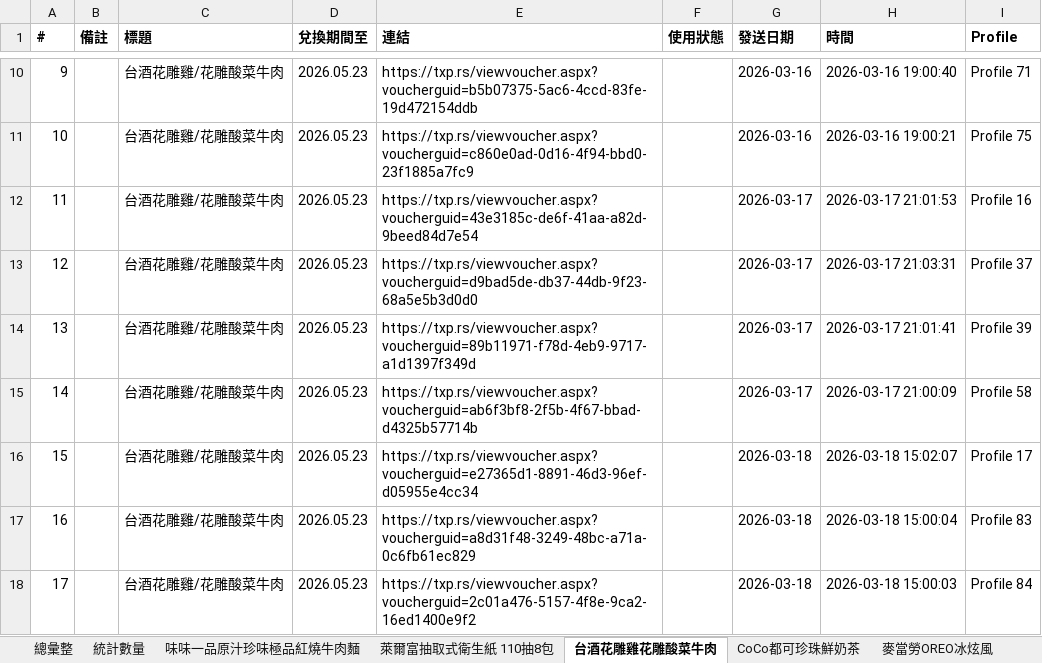
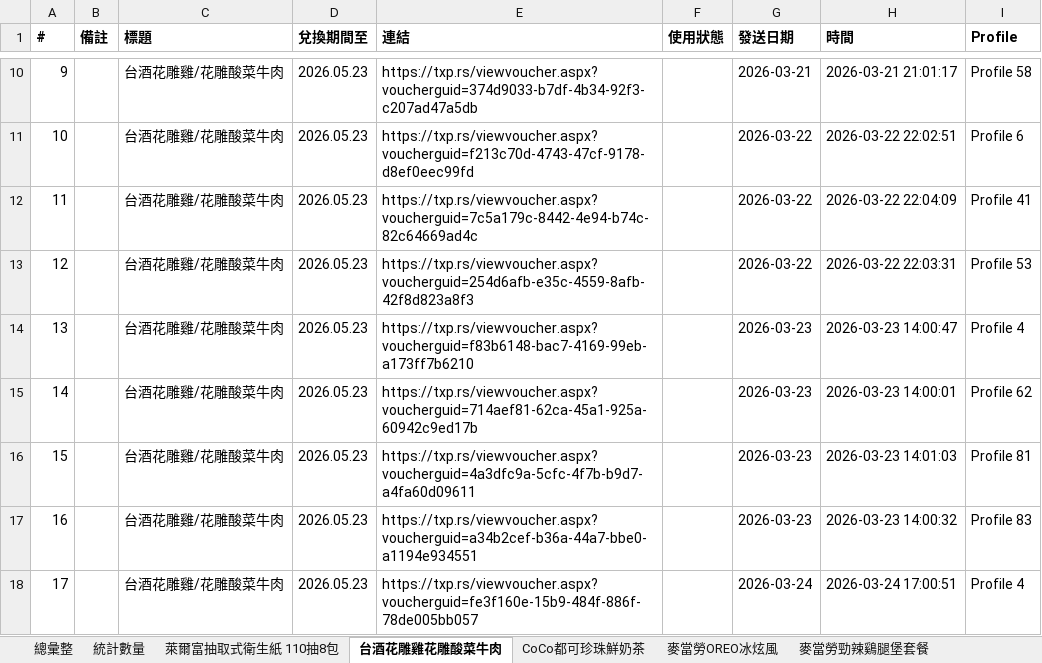
Before and after one commit to cjp6ejo3/allmysteven, an Excel workbook: 0331/Yahoo獎項網址彙整.xlsx, sheet 台酒花雕雞花雕酸菜牛肉, drawn as a sheet; only a part is shown, gaps mark what is left out; values as stored, in another font and other column widths than the file's, no borders; the diff covers the shown part only; the diff names each change by its address in the sheet, - before the commit and + after, or states it on an @@ line.

```diff
--- a/0331/Yahoo獎項網址彙整.xlsx (sheet 台酒花雕雞花雕酸菜牛肉)
+++ b/0331/Yahoo獎項網址彙整.xlsx (sheet 台酒花雕雞花雕酸菜牛肉)
-E10 (連結): https://txp.rs/viewvoucher.aspx?voucherguid=b5b07375-5ac6-4ccd-83fe-19d472154ddb
+E10 (連結): https://txp.rs/viewvoucher.aspx?voucherguid=374d9033-b7df-4b34-92f3-c207ad47a5db
-G10 (發送日期): 2026-03-16
+G10 (發送日期): 2026-03-21
-H10 (時間): 2026-03-16 19:00:40
+H10 (時間): 2026-03-21 21:01:17
-I10 (Profile): Profile 71
+I10 (Profile): Profile 58
-E11 (連結): https://txp.rs/viewvoucher.aspx?voucherguid=c860e0ad-0d16-4f94-bbd0-23f1885a7fc9
+E11 (連結): https://txp.rs/viewvoucher.aspx?voucherguid=f213c70d-4743-47cf-9178-d8ef0eec99fd
-G11 (發送日期): 2026-03-16
+G11 (發送日期): 2026-03-22
-H11 (時間): 2026-03-16 19:00:21
+H11 (時間): 2026-03-22 22:02:51
-I11 (Profile): Profile 75
+I11 (Profile): Profile 6
-E12 (連結): https://txp.rs/viewvoucher.aspx?voucherguid=43e3185c-de6f-41aa-a82d-9beed84d7e54
+E12 (連結): https://txp.rs/viewvoucher.aspx?voucherguid=7c5a179c-8442-4e94-b74c-82c64669ad4c
-G12:G13 (發送日期): 2026-03-17
+G12:G13 (發送日期): 2026-03-22
-H12 (時間): 2026-03-17 21:01:53
+H12 (時間): 2026-03-22 22:04:09
-I12 (Profile): Profile 16
+I12 (Profile): Profile 41
-E13 (連結): https://txp.rs/viewvoucher.aspx?voucherguid=d9bad5de-db37-44db-9f23-68a5e5b3d0d0
+E13 (連結): https://txp.rs/viewvoucher.aspx?voucherguid=254d6afb-e35c-4559-8afb-42f8d823a8f3
-H13 (時間): 2026-03-17 21:03:31
+H13 (時間): 2026-03-22 22:03:31
-I13 (Profile): Profile 37
+I13 (Profile): Profile 53
-E14 (連結): https://txp.rs/viewvoucher.aspx?voucherguid=89b11971-f78d-4eb9-9717-a1d1397f349d
+E14 (連結): https://txp.rs/viewvoucher.aspx?voucherguid=f83b6148-bac7-4169-99eb-a173ff7b6210
-G14:G15 (發送日期): 2026-03-17
+G14:G15 (發送日期): 2026-03-23
-H14 (時間): 2026-03-17 21:01:41
+H14 (時間): 2026-03-23 14:00:47
-I14 (Profile): Profile 39
+I14 (Profile): Profile 4
-E15 (連結): https://txp.rs/viewvoucher.aspx?voucherguid=ab6f3bf8-2f5b-4f67-bbad-d4325b57714b
+E15 (連結): https://txp.rs/viewvoucher.aspx?voucherguid=714aef81-62ca-45a1-925a-60942c9ed17b
-H15 (時間): 2026-03-17 21:00:09
+H15 (時間): 2026-03-23 14:00:01
-I15 (Profile): Profile 58
+I15 (Profile): Profile 62
-E16 (連結): https://txp.rs/viewvoucher.aspx?voucherguid=e27365d1-8891-46d3-96ef-d05955e4cc34
+E16 (連結): https://txp.rs/viewvoucher.aspx?voucherguid=4a3dfc9a-5cfc-4f7b-b9d7-a4fa60d09611
-G16:G17 (發送日期): 2026-03-18
+G16:G17 (發送日期): 2026-03-23
-H16 (時間): 2026-03-18 15:02:07
+H16 (時間): 2026-03-23 14:01:03
-I16 (Profile): Profile 17
+I16 (Profile): Profile 81
-E17 (連結): https://txp.rs/viewvoucher.aspx?voucherguid=a8d31f48-3249-48bc-a71a-0c6fb61ec829
+E17 (連結): https://txp.rs/viewvoucher.aspx?voucherguid=a34b2cef-b36a-44a7-bbe0-a1194e934551
-H17 (時間): 2026-03-18 15:00:04
+H17 (時間): 2026-03-23 14:00:32
-E18 (連結): https://txp.rs/viewvoucher.aspx?voucherguid=2c01a476-5157-4f8e-9ca2-16ed1400e9f2
+E18 (連結): https://txp.rs/viewvoucher.aspx?voucherguid=fe3f160e-15b9-484f-886f-78de005bb057
-G18 (發送日期): 2026-03-18
+G18 (發送日期): 2026-03-24
-H18 (時間): 2026-03-18 15:00:03
+H18 (時間): 2026-03-24 17:00:51
-I18 (Profile): Profile 84
+I18 (Profile): Profile 4
```
Also changed, not shown: 405 edited cells elsewhere in this sheet, sheet 總彙整, sheet CITY CAFE 咖啡兌換券, sheet 萊爾富抽取式衛生紙 110抽8包, sheet Mister Donut經典午茶組, sheet 味味一品原汁珍味極品紅燒牛肉麵, sheet CoCo都可珍珠鮮奶茶, 6 more sheets, other sheet tabs, 9 other files.
